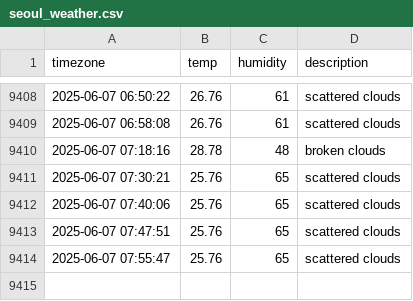
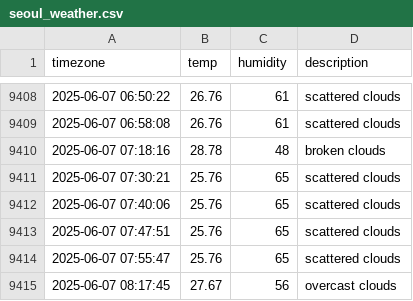
Before and after one commit to 1hyeokk/seoul_weather, a CSV file: seoul_weather.csv, drawn as a sheet; only a part is shown, gaps mark what is left out; the diff names each change by its address in the sheet, - before the commit and + after, or states it on an @@ line.

```diff
--- a/seoul_weather.csv
+++ b/seoul_weather.csv
+row 9415: 2025-06-07 08:17:45 | 27.67 | 56 | overcast clouds
```
